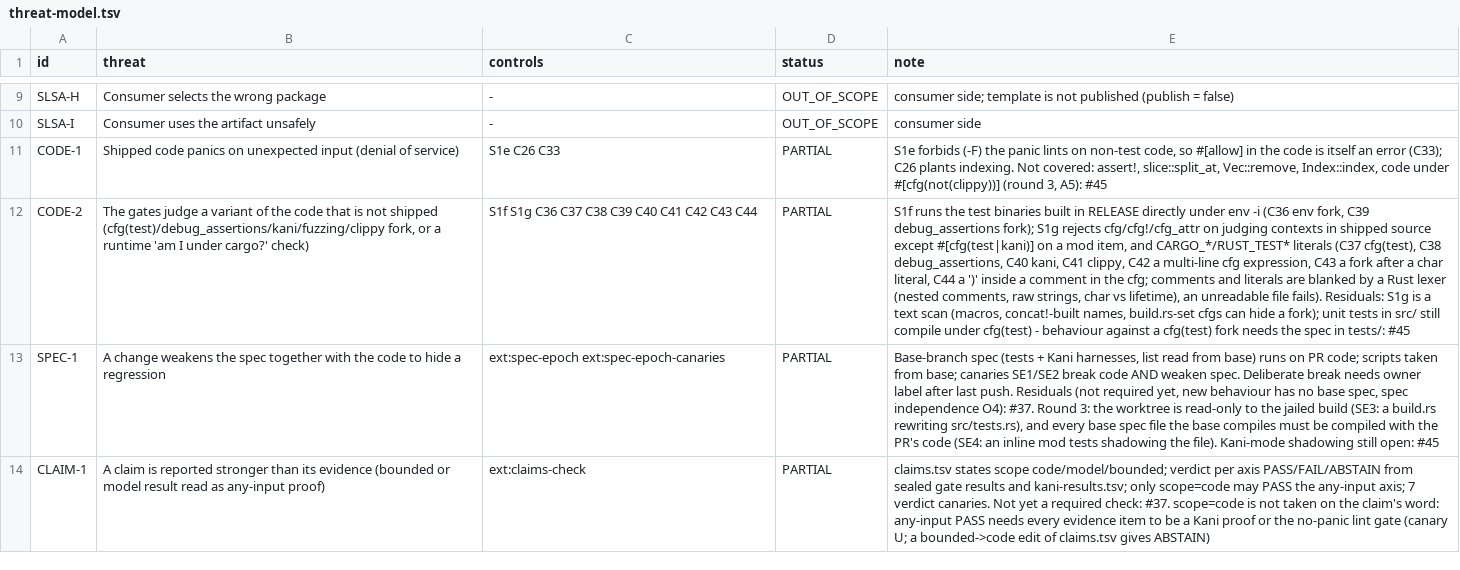
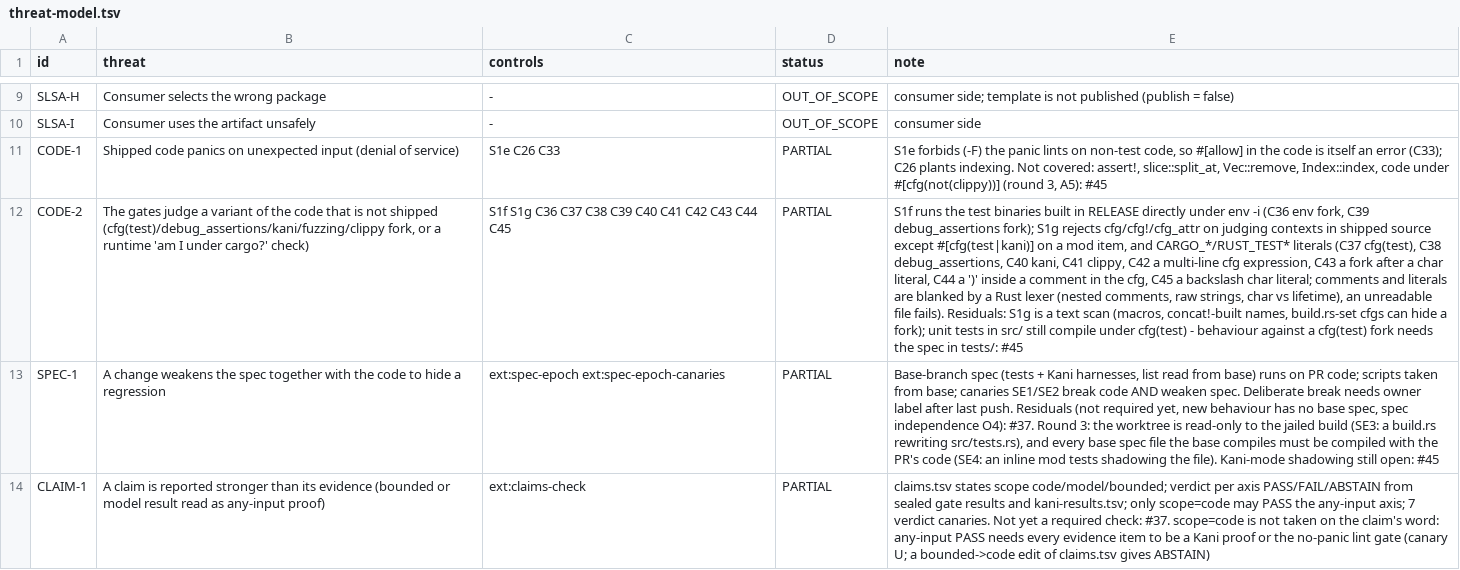
Before and after one commit to Demiurg-AU/rust-cicd-core, a TSV file: threat-model.tsv, drawn as a sheet; only a part is shown, gaps mark what is left out; the diff names each change by its address in the sheet, - before the commit and + after, or states it on an @@ line.

```diff
--- a/threat-model.tsv
+++ b/threat-model.tsv
-C12 (controls): S1f S1g C36 C37 C38 C39 C40 C41 C42 C43 C44
+C12 (controls): S1f S1g C36 C37 C38 C39 C40 C41 C42 C43 C44 C45
-E12 (note): …in the cfg; comments and…
+E12 (note): …in the cfg, C45 a backslash char literal; comments and…
```
Also changed, not shown: 1 other file.
